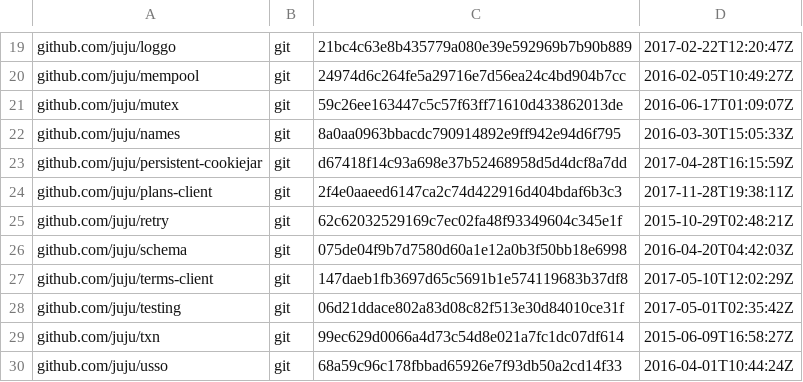
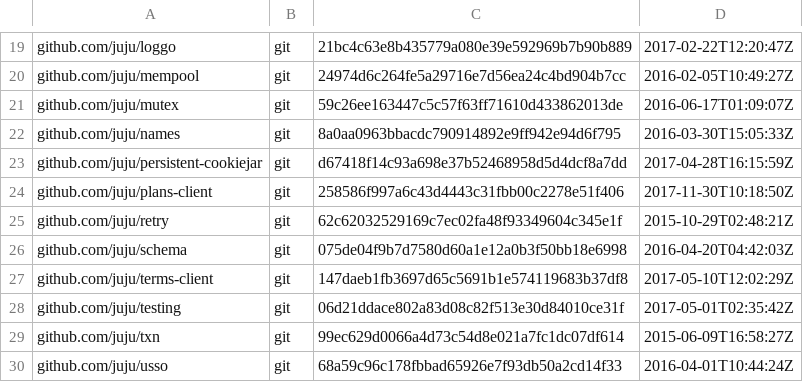
Before and after one commit to tu-pm/charmstore-client, a TSV file: dependencies.tsv, drawn as a sheet; only a part is shown, gaps mark what is left out.

Commit message:
Update plans-client dependency with UX improvements.
Better messages on "unauthorized" errors. See juju/plans-client#3.

```diff
--- a/dependencies.tsv
+++ b/dependencies.tsv
@@ -23,3 +23,3 @@ github.com/juju/names	git	8a0aa0963bbacdc790914892e9ff942e94d6f795	2016-03-30T15
 github.com/juju/persistent-cookiejar	git	d67418f14c93a698e37b52468958d5d4dcf8a7dd	2017-04-28T16:15:59Z
-github.com/juju/plans-client	git	2f4e0aaeed6147ca2c74d422916d404bdaf6b3c3	2017-11-28T19:38:11Z
+github.com/juju/plans-client	git	258586f997a6c43d4443c31fbb00c2278e51f406	2017-11-30T10:18:50Z
 github.com/juju/retry	git	62c62032529169c7ec02fa48f93349604c345e1f	2015-10-29T02:48:21Z
```
